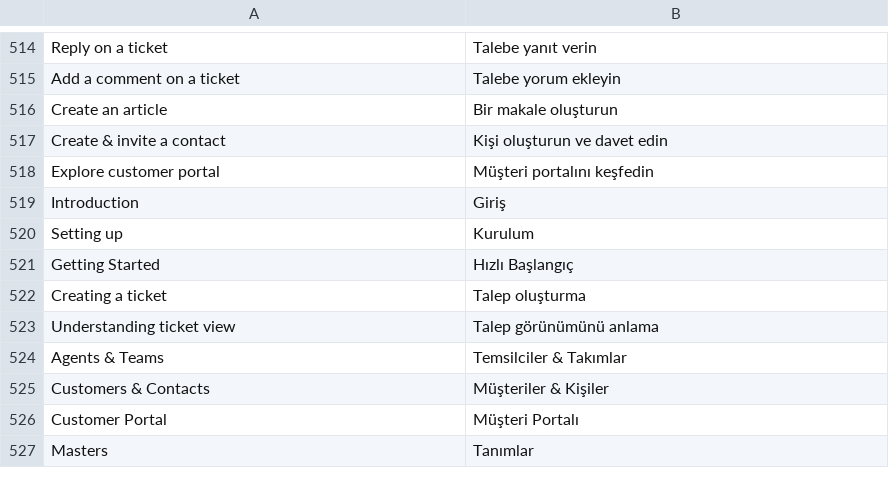
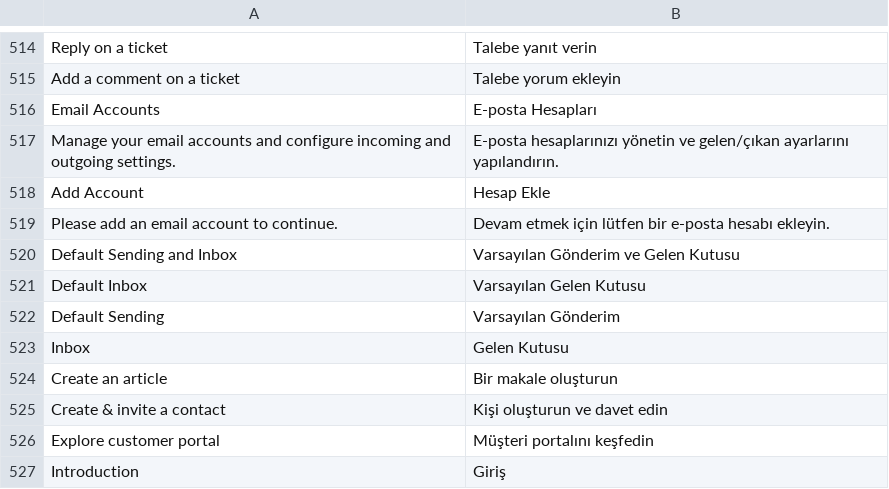
Before and after one commit to cborova06/helpdesk, a CSV file: helpdesk/translations/tr.csv, drawn as a sheet; only a part is shown, gaps mark what is left out; the shorter side is filled out with more unchanged rows; the diff names each change by its address in the sheet, - before the commit and + after, or states it on an @@ line.

Commit message:
i18n(tr): add missing translations for Email Accounts screen (Email Accounts, Add Account, description, empty state, Default Sending/Inbox badges); regenerate tr.csv (663 entries)

```diff
--- a/helpdesk/translations/tr.csv
+++ b/helpdesk/translations/tr.csv
+row 516: Email Accounts | E-posta Hesapları
+row 517: Manage your email accounts and configure incoming and outgoing settings. | E-posta hesaplarınızı yönetin ve gelen/çıkan ayarlarını yapılandırın.
+row 518: Add Account | Hesap Ekle
+row 519: Please add an email account to continue. | Devam etmek için lütfen bir e-posta hesabı ekleyin.
+row 520: Default Sending and Inbox | Varsayılan Gönderim ve Gelen Kutusu
+row 521: Default Inbox | Varsayılan Gelen Kutusu
+row 522: Default Sending | Varsayılan Gönderim
+row 523: Inbox | Gelen Kutusu
```
Also changed, not shown: 1 other file.
